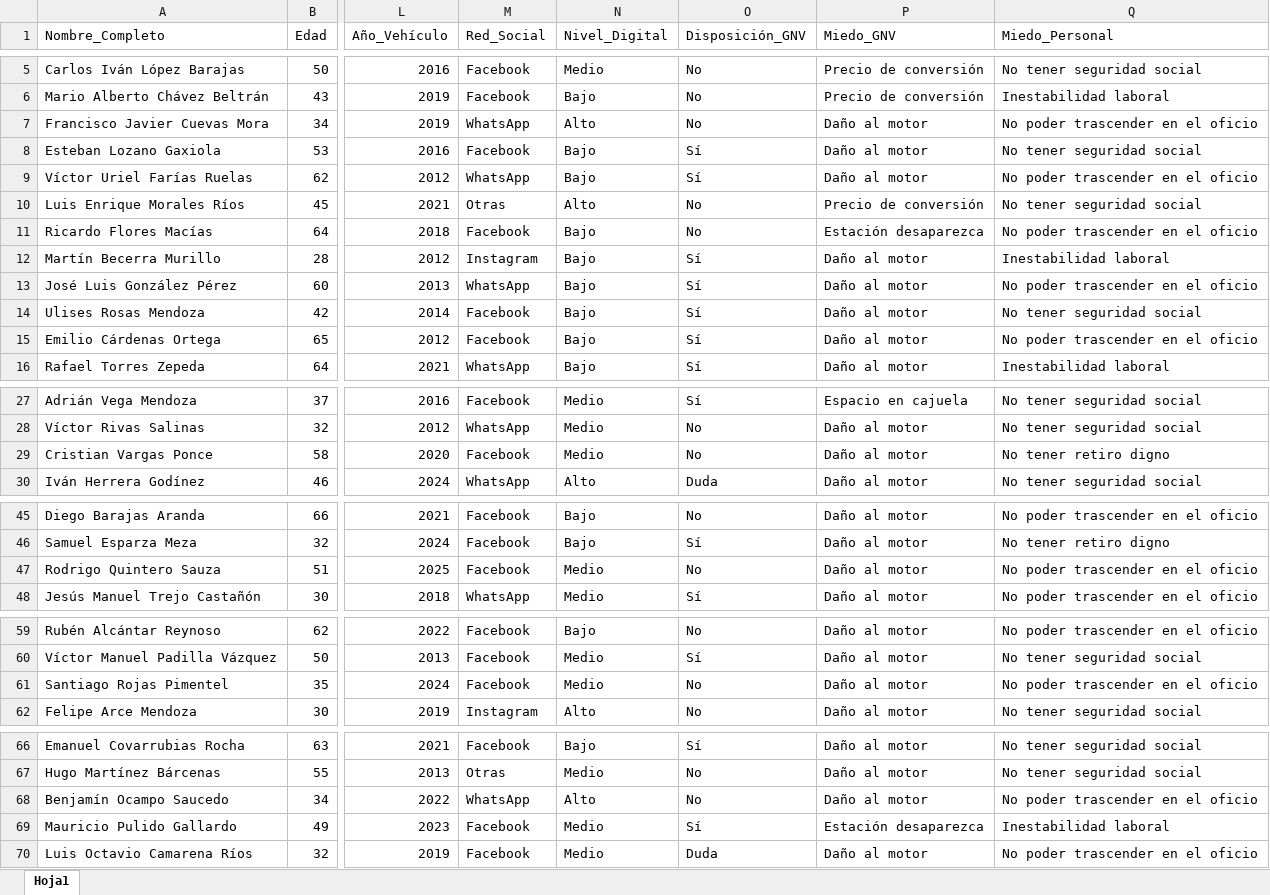
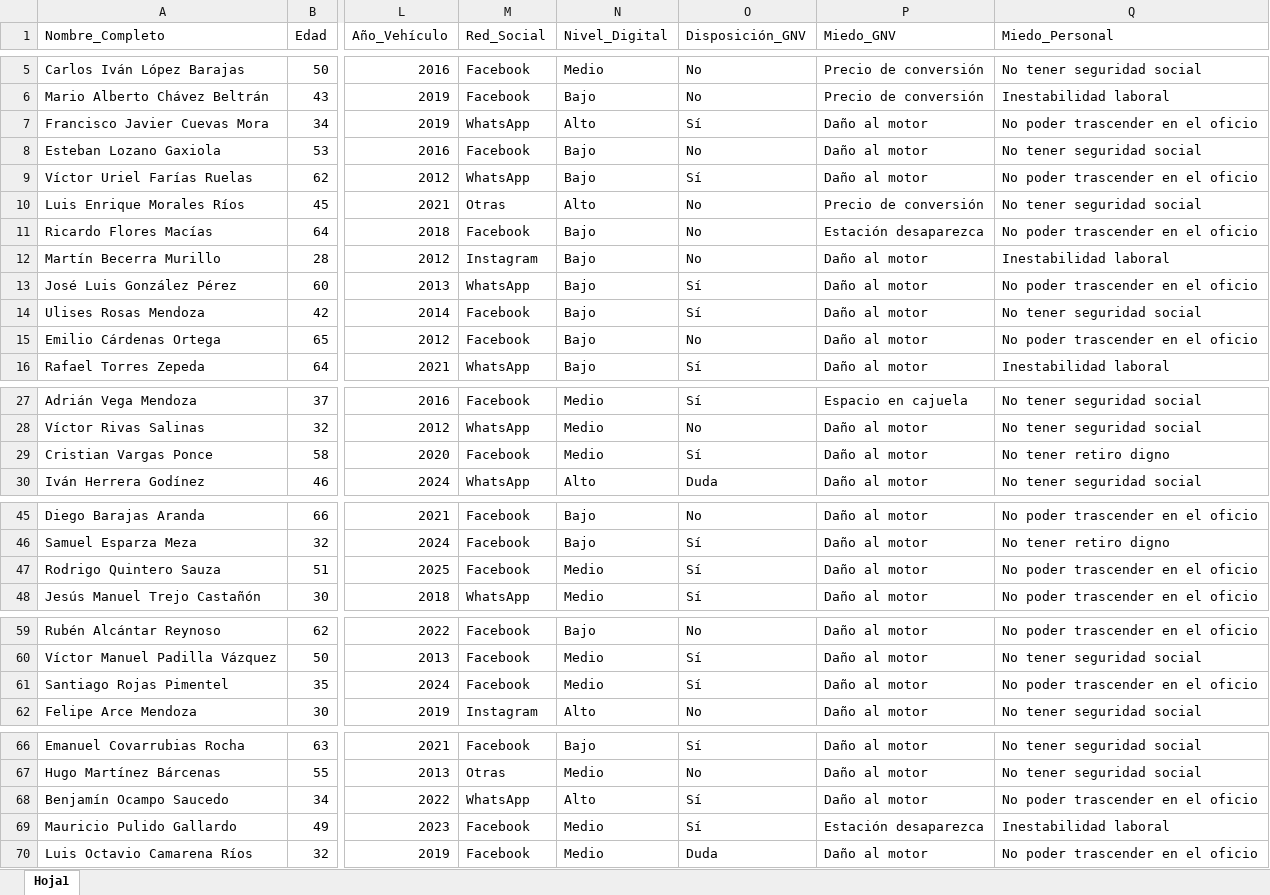
Before and after one commit to ERSAN085/dashboard-zagaz-premium, an Excel workbook: data/dataset_valores.xlsx, sheet Hoja1, drawn as a sheet; only a part is shown, gaps mark what is left out; values as stored, in another font and other column widths than the file's, no borders; the diff covers the shown part only; the diff names each change by its address in the sheet, - before the commit and + after, or states it on an @@ line.

Commit message:
Actualizado dataset con cambios en columnas

```diff
--- a/data/dataset_valores.xlsx (sheet Hoja1)
+++ b/data/dataset_valores.xlsx (sheet Hoja1)
-O7 (Disposición_GNV): No
+O7 (Disposición_GNV): Sí
-O8 (Disposición_GNV): Sí
+O8 (Disposición_GNV): No
-O12 (Disposición_GNV): Sí
+O12 (Disposición_GNV): No
-O15 (Disposición_GNV): Sí
+O15 (Disposición_GNV): No
-O29 (Disposición_GNV): No
+O29 (Disposición_GNV): Sí
-O47 (Disposición_GNV): No
+O47 (Disposición_GNV): Sí
-O61 (Disposición_GNV): No
+O61 (Disposición_GNV): Sí
-O68 (Disposición_GNV): No
+O68 (Disposición_GNV): Sí
```
Also changed, not shown: 4 edited cells elsewhere in this sheet.
